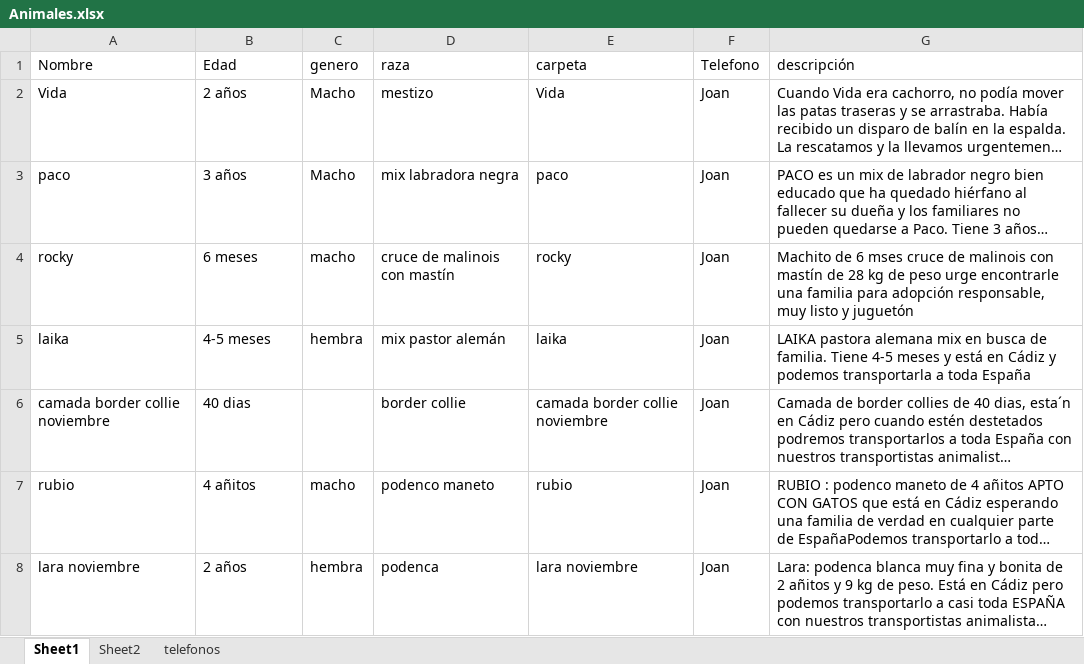
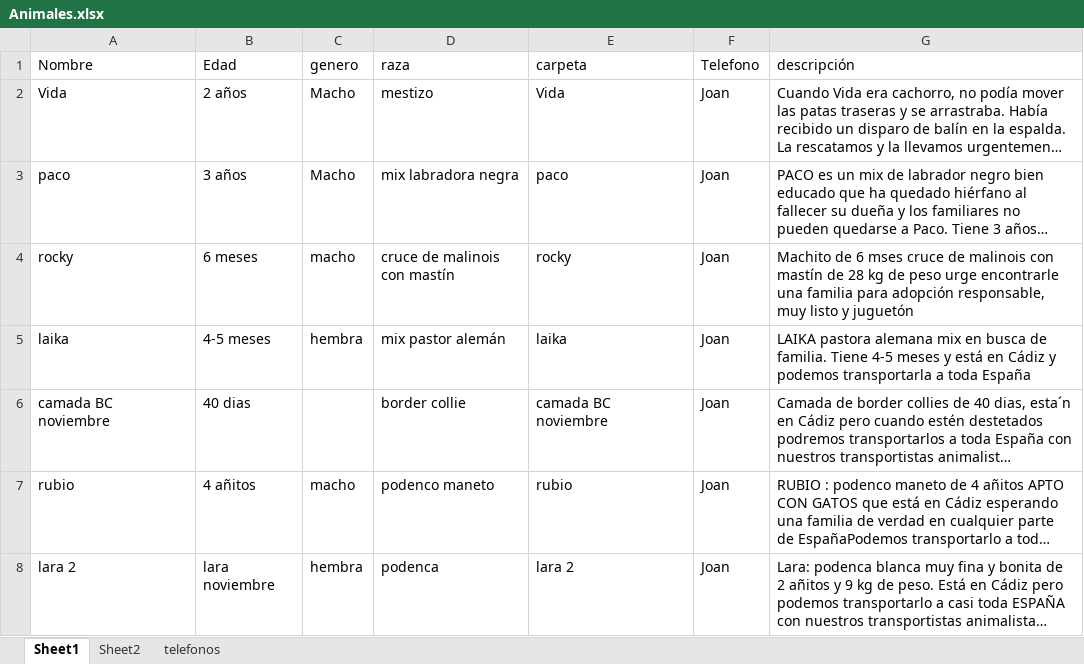
Before and after one commit to joisor1/asociacionalmasbellas.github.io, an Excel workbook: assets/database/Animales.xlsx, sheet Sheet1, drawn as a sheet; long unchanged cells end in …; values as stored, in another font and other column widths than the file's, no borders; the diff names each change by its address in the sheet, - before the commit and + after, or states it on an @@ line.

```diff
--- a/assets/database/Animales.xlsx (sheet Sheet1)
+++ b/assets/database/Animales.xlsx (sheet Sheet1)
-A6 (Nombre): camada border collie noviembre
+A6 (Nombre): camada BC noviembre
-E6 (carpeta): camada border collie noviembre
+E6 (carpeta): camada BC noviembre
-A8 (Nombre): lara noviembre
+A8 (Nombre): lara 2
-B8 (Edad): 2 años
+B8 (Edad): lara noviembre
-E8 (carpeta): lara noviembre
+E8 (carpeta): lara 2
```
Also changed, not shown: 7 other files.
